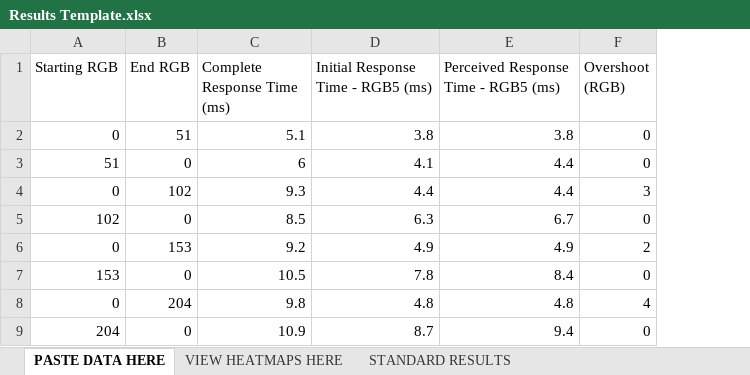
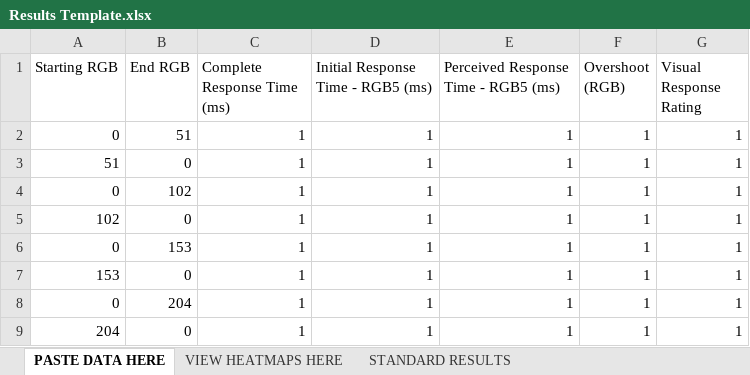
Before and after one commit to andymanic/OSRTT, an Excel workbook: Results Template.xlsx, sheet PASTE DATA HERE, drawn as a sheet; only a part is shown; values as stored, in another font and other column widths than the file's, no borders; the diff covers the shown part only; the diff names each change by its address in the sheet, - before the commit and + after, or states it on an @@ line.

```diff
--- a/Results Template.xlsx (sheet PASTE DATA HERE)
+++ b/Results Template.xlsx (sheet PASTE DATA HERE)
+column G (Visual Response Rating), rows 2-9: all 1
-C2 (Complete Response Time (ms)): 5.1
+C2 (Complete Response Time (ms)): 1
-D2: 3.8
+D2: 1
-E2: 3.8
+E2: 1
-F2:F3 (Overshoot (RGB)): 0
+F2:F3 (Overshoot (RGB)): 1
-C3 (Complete Response Time (ms)): 6
+C3 (Complete Response Time (ms)): 1
-D3: 4.1
+D3: 1
-E3:E4: 4.4
+E3:E4: 1
-C4 (Complete Response Time (ms)): 9.3
+C4 (Complete Response Time (ms)): 1
-D4: 4.4
+D4: 1
-F4 (Overshoot (RGB)): 3
+F4 (Overshoot (RGB)): 1
-C5 (Complete Response Time (ms)): 8.5
+C5 (Complete Response Time (ms)): 1
-D5: 6.3
+D5: 1
-E5: 6.7
+E5: 1
-F5 (Overshoot (RGB)): 0
+F5 (Overshoot (RGB)): 1
-C6 (Complete Response Time (ms)): 9.2
+C6 (Complete Response Time (ms)): 1
-D6: 4.9
+D6: 1
-E6: 4.9
+E6: 1
-F6 (Overshoot (RGB)): 2
+F6 (Overshoot (RGB)): 1
-C7 (Complete Response Time (ms)): 10.5
+C7 (Complete Response Time (ms)): 1
-D7: 7.8
+D7: 1
-E7: 8.4
+E7: 1
-F7 (Overshoot (RGB)): 0
+F7 (Overshoot (RGB)): 1
-C8 (Complete Response Time (ms)): 9.8
+C8 (Complete Response Time (ms)): 1
-D8: 4.8
+D8: 1
-E8: 4.8
+E8: 1
-F8 (Overshoot (RGB)): 4
+F8 (Overshoot (RGB)): 1
-C9 (Complete Response Time (ms)): 10.9
+C9 (Complete Response Time (ms)): 1
-D9: 8.7
+D9: 1
-E9: 9.4
+E9: 1
-F9 (Overshoot (RGB)): 0
+F9 (Overshoot (RGB)): 1
```
Also changed, not shown: 87 edited cells elsewhere in this sheet, sheet VIEW HEATMAPS HERE, sheet STANDARD RESULTS, formulas that keep their value, 6 other files.
